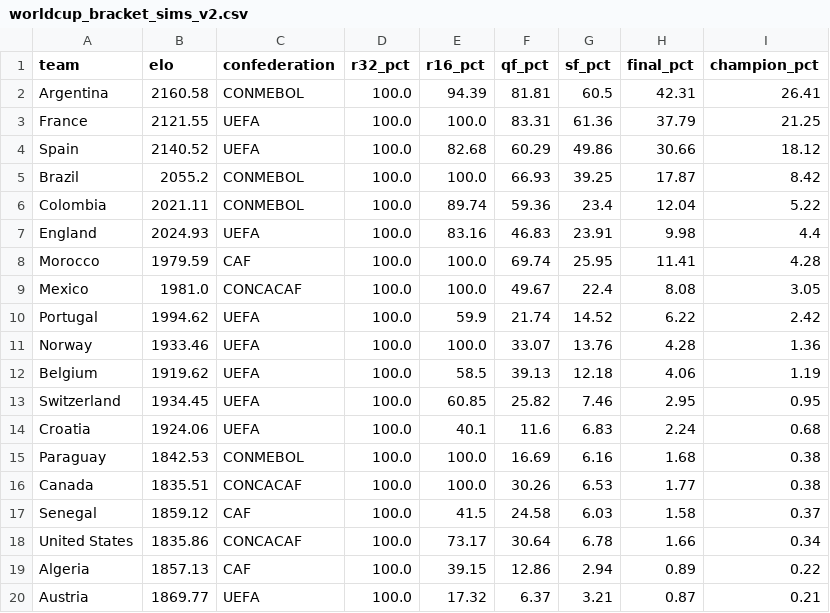
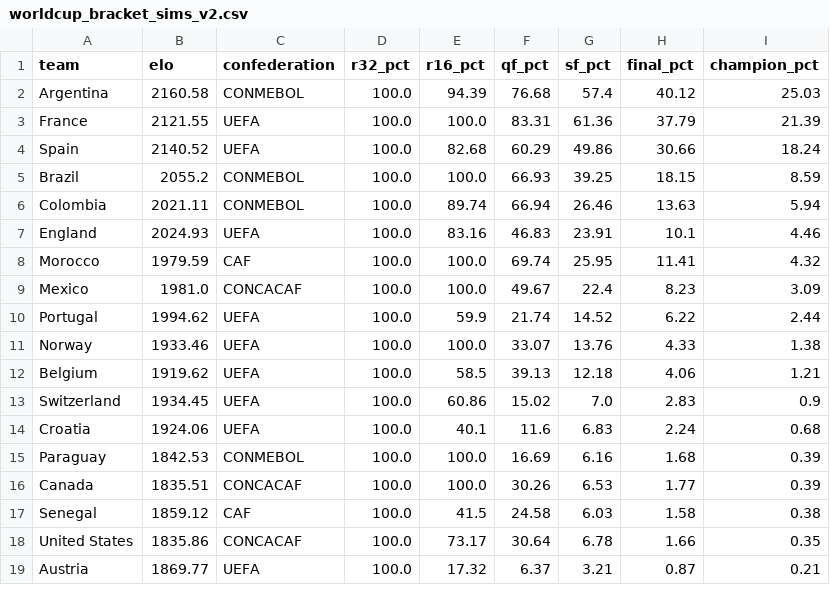
Before and after one commit to conairemolloy/formcast, a CSV file: data/processed/worldcup_bracket_sims_v2.csv, drawn as a sheet; only a part is shown; the diff covers the shown part only.

Commit message:
fix: correct ties 14/15 order so R16 pairings M95/M96 match official bracket

```diff
--- a/data/processed/worldcup_bracket_sims_v2.csv
+++ b/data/processed/worldcup_bracket_sims_v2.csv
@@ -1,20 +1,19 @@
 team,elo,confederation,r32_pct,r16_pct,qf_pct,sf_pct,final_pct,champion_pct
-Argentina,2160.58,CONMEBOL,100.0,94.39,81.81,60.5,42.31,26.41
-France,2121.55,UEFA,100.0,100.0,83.31,61.36,37.79,21.25
-Spain,2140.52,UEFA,100.0,82.68,60.29,49.86,30.66,18.12
-Brazil,2055.2,CONMEBOL,100.0,100.0,66.93,39.25,17.87,8.42
-Colombia,2021.11,CONMEBOL,100.0,89.74,59.36,23.4,12.04,5.22
-England,2024.93,UEFA,100.0,83.16,46.83,23.91,9.98,4.4
-Morocco,1979.59,CAF,100.0,100.0,69.74,25.95,11.41,4.28
-Mexico,1981.0,CONCACAF,100.0,100.0,49.67,22.4,8.08,3.05
-Portugal,1994.62,UEFA,100.0,59.9,21.74,14.52,6.22,2.42
-Norway,1933.46,UEFA,100.0,100.0,33.07,13.76,4.28,1.36
-Belgium,1919.62,UEFA,100.0,58.5,39.13,12.18,4.06,1.19
-Switzerland,1934.45,UEFA,100.0,60.85,25.82,7.46,2.95,0.95
+Argentina,2160.58,CONMEBOL,100.0,94.39,76.68,57.4,40.12,25.03
+France,2121.55,UEFA,100.0,100.0,83.31,61.36,37.79,21.39
+Spain,2140.52,UEFA,100.0,82.68,60.29,49.86,30.66,18.24
+Brazil,2055.2,CONMEBOL,100.0,100.0,66.93,39.25,18.15,8.59
+Colombia,2021.11,CONMEBOL,100.0,89.74,66.94,26.46,13.63,5.94
+England,2024.93,UEFA,100.0,83.16,46.83,23.91,10.1,4.46
+Morocco,1979.59,CAF,100.0,100.0,69.74,25.95,11.41,4.32
+Mexico,1981.0,CONCACAF,100.0,100.0,49.67,22.4,8.23,3.09
+Portugal,1994.62,UEFA,100.0,59.9,21.74,14.52,6.22,2.44
+Norway,1933.46,UEFA,100.0,100.0,33.07,13.76,4.33,1.38
+Belgium,1919.62,UEFA,100.0,58.5,39.13,12.18,4.06,1.21
+Switzerland,1934.45,UEFA,100.0,60.86,15.02,7.0,2.83,0.9
 Croatia,1924.06,UEFA,100.0,40.1,11.6,6.83,2.24,0.68
-Paraguay,1842.53,CONMEBOL,100.0,100.0,16.69,6.16,1.68,0.38
-Canada,1835.51,CONCACAF,100.0,100.0,30.26,6.53,1.77,0.38
-Senegal,1859.12,CAF,100.0,41.5,24.58,6.03,1.58,0.37
-United States,1835.86,CONCACAF,100.0,73.17,30.64,6.78,1.66,0.34
-Algeria,1857.13,CAF,100.0,39.15,12.86,2.94,0.89,0.22
+Paraguay,1842.53,CONMEBOL,100.0,100.0,16.69,6.16,1.68,0.39
+Canada,1835.51,CONCACAF,100.0,100.0,30.26,6.53,1.77,0.39
+Senegal,1859.12,CAF,100.0,41.5,24.58,6.03,1.58,0.38
+United States,1835.86,CONCACAF,100.0,73.17,30.64,6.78,1.66,0.35
 Austria,1869.77,UEFA,100.0,17.32,6.37,3.21,0.87,0.21
```
Also changed, not shown: 2 added rows, 1 removed row and 16 edited cells elsewhere in this file, data/processed/worldcup_match_probs_v2.csv, 1 other file.
